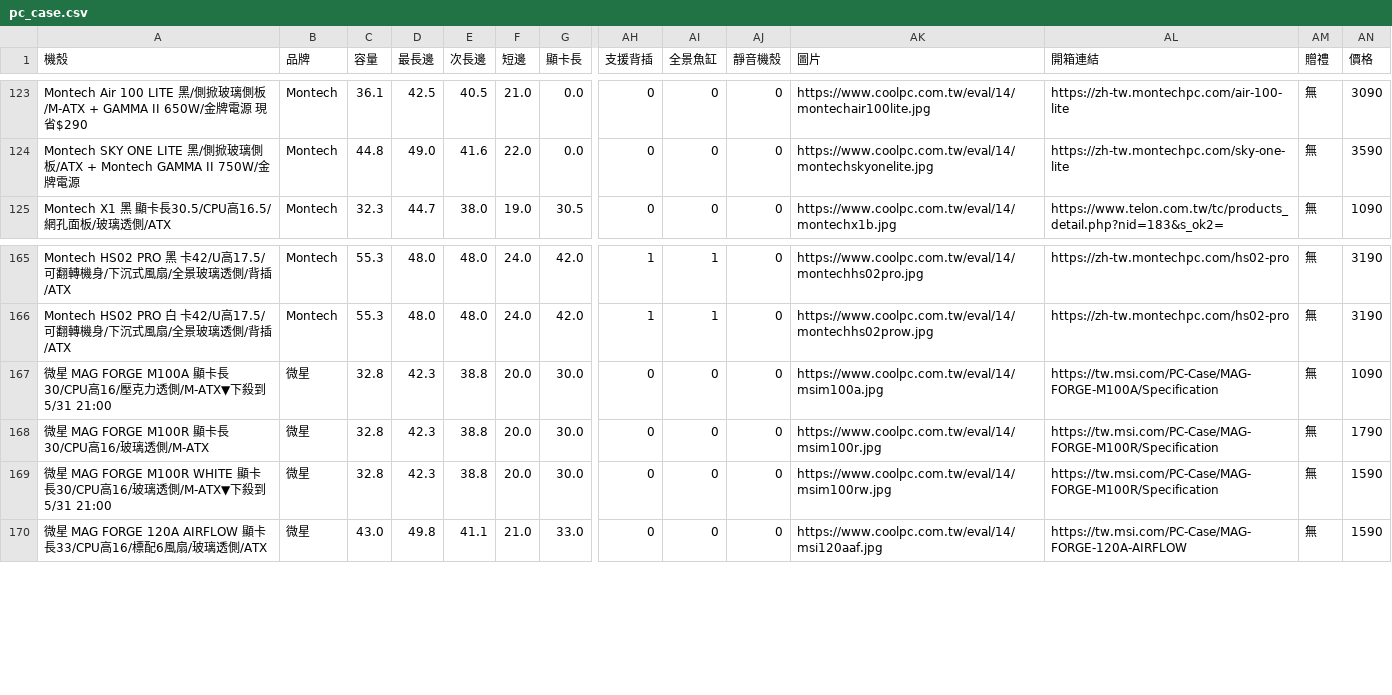
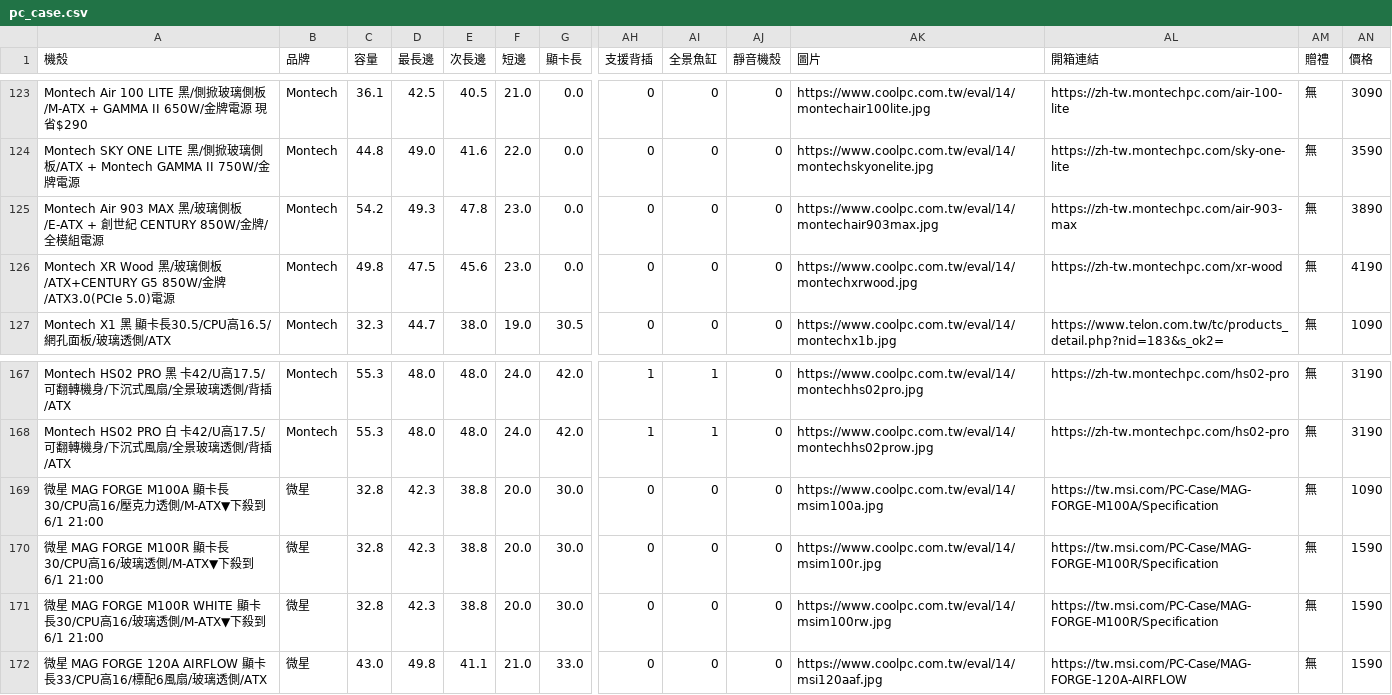
Before and after one commit to douobb/pc_case_data, a CSV file: pc_case.csv, drawn as a sheet; only a part is shown, gaps mark what is left out; addresses are those after the commit; rows hold the shown columns only; the diff names each change by its address in the sheet, - before the commit and + after, or states it on an @@ line.

```diff
--- a/pc_case.csv
+++ b/pc_case.csv
+row 125: Montech Air 903 MAX 黑/玻璃側板/E-ATX + 創世紀 CENTURY 850W/金牌/全模組電源 | Montech | 54.2 | 49.3 | 47.8 | 23.0 | 0.0 | 0 | 0 | 0 | https://www.coolpc.com.tw/eval/14/montechair903max.jpg | https://zh-tw.montechpc.com/air-903-max | 無 | 3890
+row 126: Montech XR Wood 黑/玻璃側板/ATX+CENTURY G5 850W/金牌/ATX3.0(PCIe 5.0)電源 | Montech | 49.8 | 47.5 | 45.6 | 23.0 | 0.0 | 0 | 0 | 0 | https://www.coolpc.com.tw/eval/14/montechxrwood.jpg | https://zh-tw.montechpc.com/xr-wood | 無 | 4190
-A169 (機殼): …下殺到 5/31 21:00
+A169 (機殼): …下殺到 6/1 21:00
-A170 (機殼): …玻璃透側/M-ATX
+A170 (機殼): …玻璃透側/M-ATX▼下殺到 6/1 21:00
-AN170 (價格): 1790
+AN170 (價格): 1590
-A171 (機殼): …到 5/31 21:00
+A171 (機殼): …到 6/1 21:00
```
Also changed, not shown: 1 other file.
